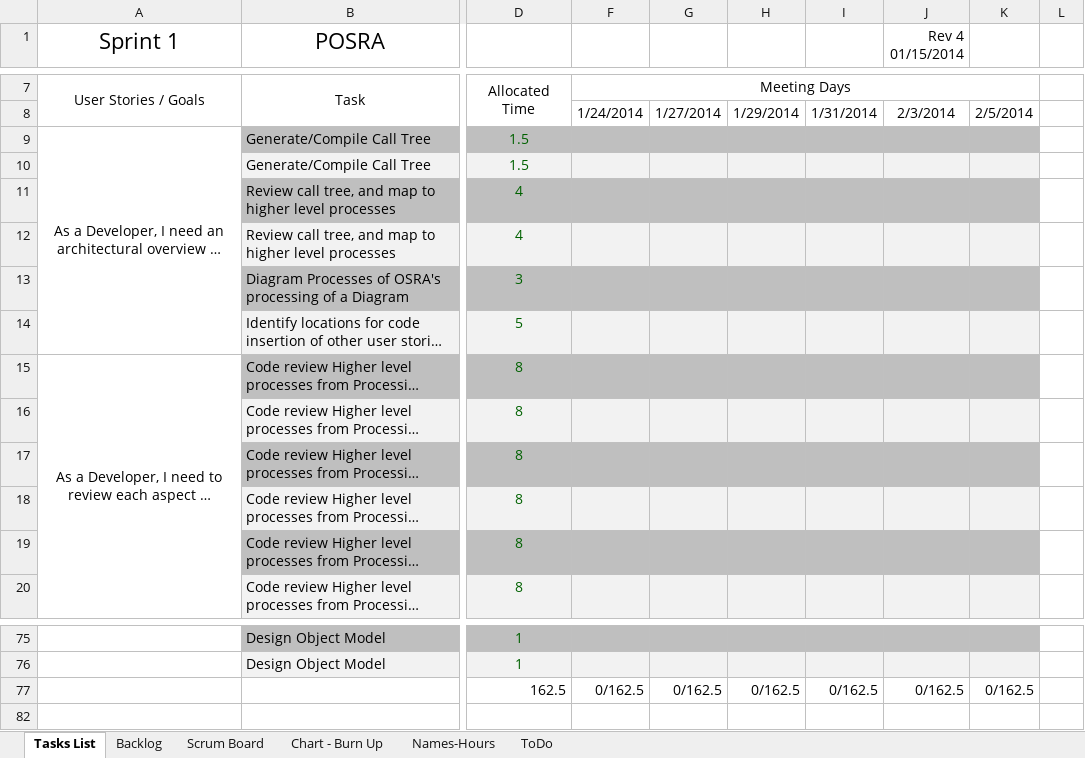
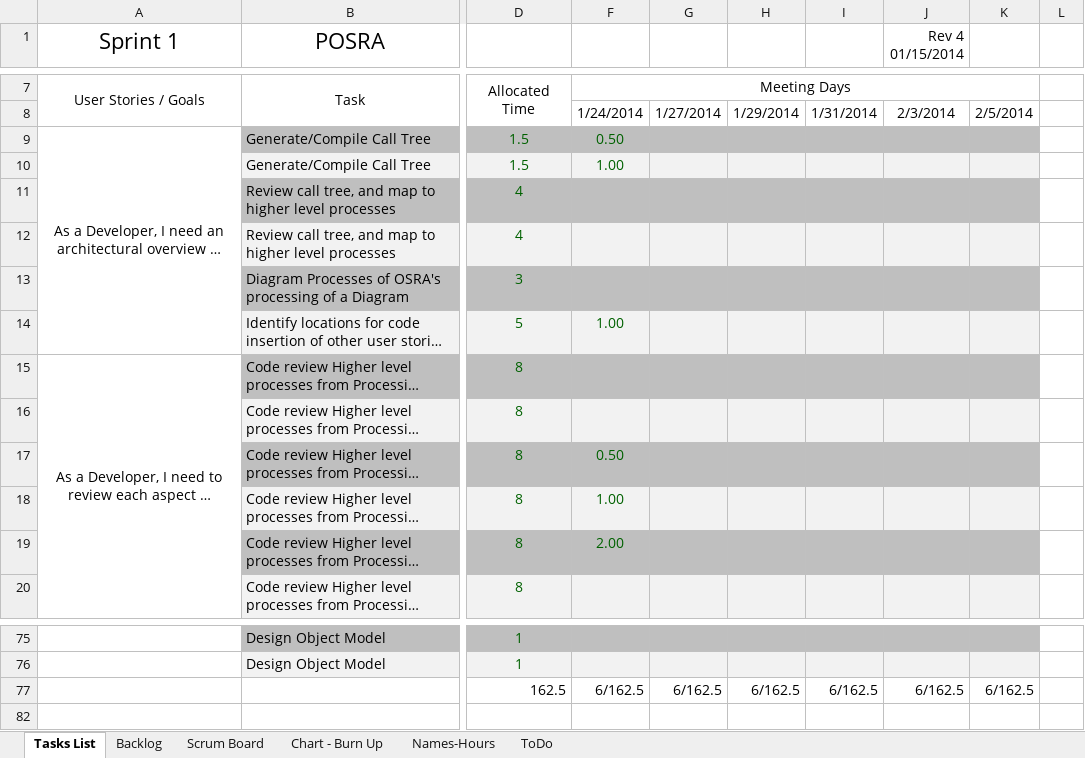
Before and after one commit to konaitor/UCSC-IBM-POSRA, an Excel workbook: bookkeeping/Sprint1 BurnUp.xlsx, sheet Tasks List, drawn as a sheet; only a part is shown, gaps mark what is left out; long unchanged cells end in …; values as stored, in another font and other column widths than the file's, no borders; the diff names each change by its address in the sheet, - before the commit and + after, or states it on an @@ line.

Commit message:
Updated Tasks From Scrum Meeting 01/24/2014

```diff
--- a/bookkeeping/Sprint1 BurnUp.xlsx (sheet Tasks List)
+++ b/bookkeeping/Sprint1 BurnUp.xlsx (sheet Tasks List)
-F9: (empty)
+F9: 0.50
-F10: (empty)
+F10: 1.00
-F14: (empty)
+F14: 1.00
-F17: (empty)
+F17: 0.50
-F18: (empty)
+F18: 1.00
-F19: (empty)
+F19: 2.00
-F77: 0/162.5
+F77: 6/162.5
-G77: 0/162.5
+G77: 6/162.5
-H77: 0/162.5
+H77: 6/162.5
-I77: 0/162.5
+I77: 6/162.5
-J77 (Rev 4 01/15/2014): 0/162.5
+J77 (Rev 4 01/15/2014): 6/162.5
-K77: 0/162.5
+K77: 6/162.5
```
Also changed, not shown: hidden cells, charts or pictures.
